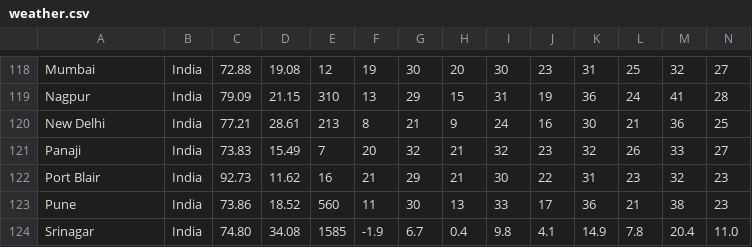
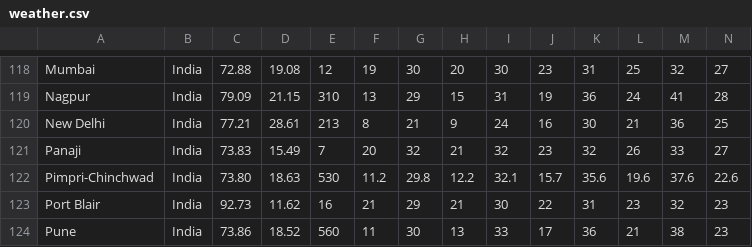
Before and after one commit to Institute-for-Future-Intelligence/aladdin, a CSV file: src/resources/weather.csv, drawn as a sheet; only a part is shown, gaps mark what is left out; the shorter side is filled out with more unchanged rows; rows hold the shown columns only; the diff names each change by its address in the sheet, - before the commit and + after, or states it on an @@ line.

```diff
--- a/src/resources/weather.csv
+++ b/src/resources/weather.csv
+row 122: Pimpri-Chinchwad | India | 73.80 | 18.63 | 530 | 11.2 | 29.8 | 12.2 | 32.1 | 15.7 | 35.6 | 19.6 | 37.6 | 22.6
```
Also changed, not shown: 3 other files.
